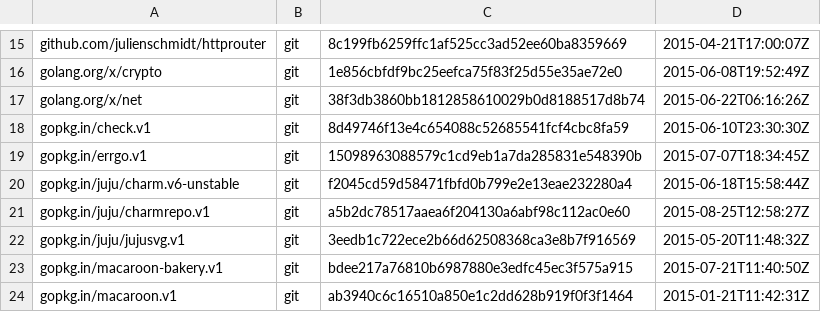
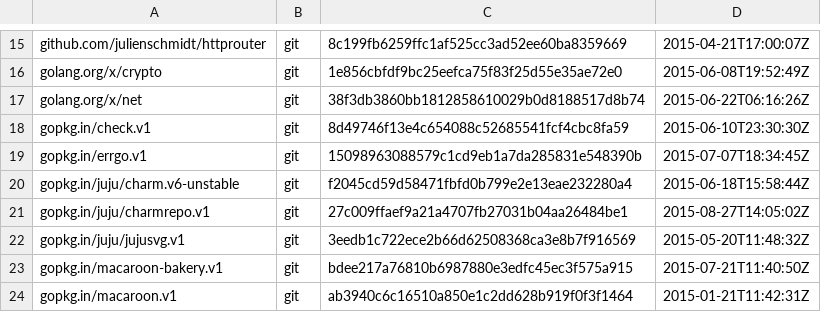
Before and after one commit to natefinch/npf, a TSV file: dependencies.tsv, drawn as a sheet; only a part is shown, gaps mark what is left out.

```diff
--- a/dependencies.tsv
+++ b/dependencies.tsv
@@ -20,3 +20,3 @@ gopkg.in/errgo.v1	git	15098963088579c1cd9eb1a7da285831e548390b	2015-07-07T18:34:
 gopkg.in/juju/charm.v6-unstable	git	f2045cd59d58471fbfd0b799e2e13eae232280a4	2015-06-18T15:58:44Z
-gopkg.in/juju/charmrepo.v1	git	a5b2dc78517aaea6f204130a6abf98c112ac0e60	2015-08-25T12:58:27Z
+gopkg.in/juju/charmrepo.v1	git	27c009ffaef9a21a4707fb27031b04aa26484be1	2015-08-27T14:05:02Z
 gopkg.in/juju/jujusvg.v1	git	3eedb1c722ece2b66d62508368ca3e8b7f916569	2015-05-20T11:48:32Z
```
Also changed, not shown: 2 other files.
